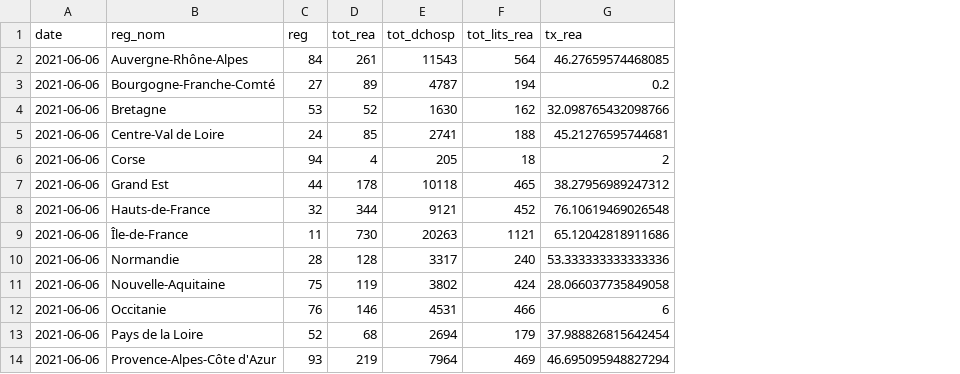
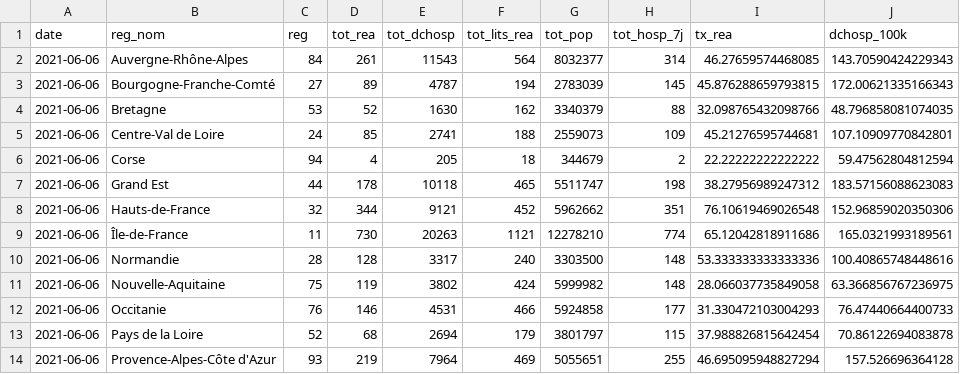
Before and after one commit to mthlht/covid-dashboard, a CSV file: data/hosp_reg.csv, drawn as a sheet; addresses are those after the commit; the diff names each change by its address in the sheet, - before the commit and + after, or states it on an @@ line.

```diff
--- a/data/hosp_reg.csv
+++ b/data/hosp_reg.csv
+column G (tot_pop), rows 2-14: 8032377 | 2783039 | 3340379 | 2559073 | 344679 | 5511747 | 5962662 | 12278210 | 3303500 | 5999982 | 5924858 | 3801797 | 5055651
+column H (tot_hosp_7j), rows 2-14: 314 | 145 | 88 | 109 | 2 | 198 | 351 | 774 | 148 | 148 | 177 | 115 | 255
+column J (dchosp_100k), rows 2-14: 143.70590424229343 | 172.00621335166343 | 48.796858081074035 | 107.10909770842801 | 59.47562804812594 | 183.57156088623083 | 152.96859020350306 | 165.0321993189561 | 100.40865748448616 | 63.366856767236975 | 76.47440664400733 | 70.86122694083878 | 157.526696364128
-I3 (tx_rea): 0.2
+I3 (tx_rea): 45.876288659793815
-I6 (tx_rea): 2
+I6 (tx_rea): 22.22222222222222
-I12 (tx_rea): 6
+I12 (tx_rea): 31.330472103004293
```
Also changed, not shown: 2 other files.
